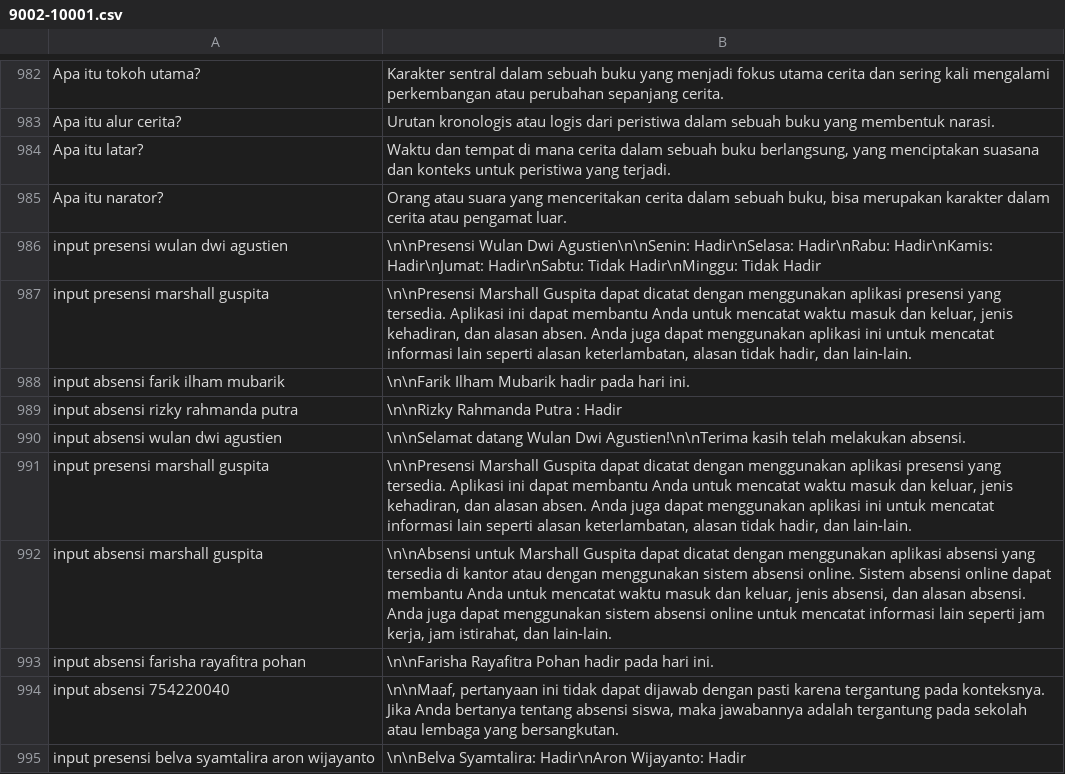
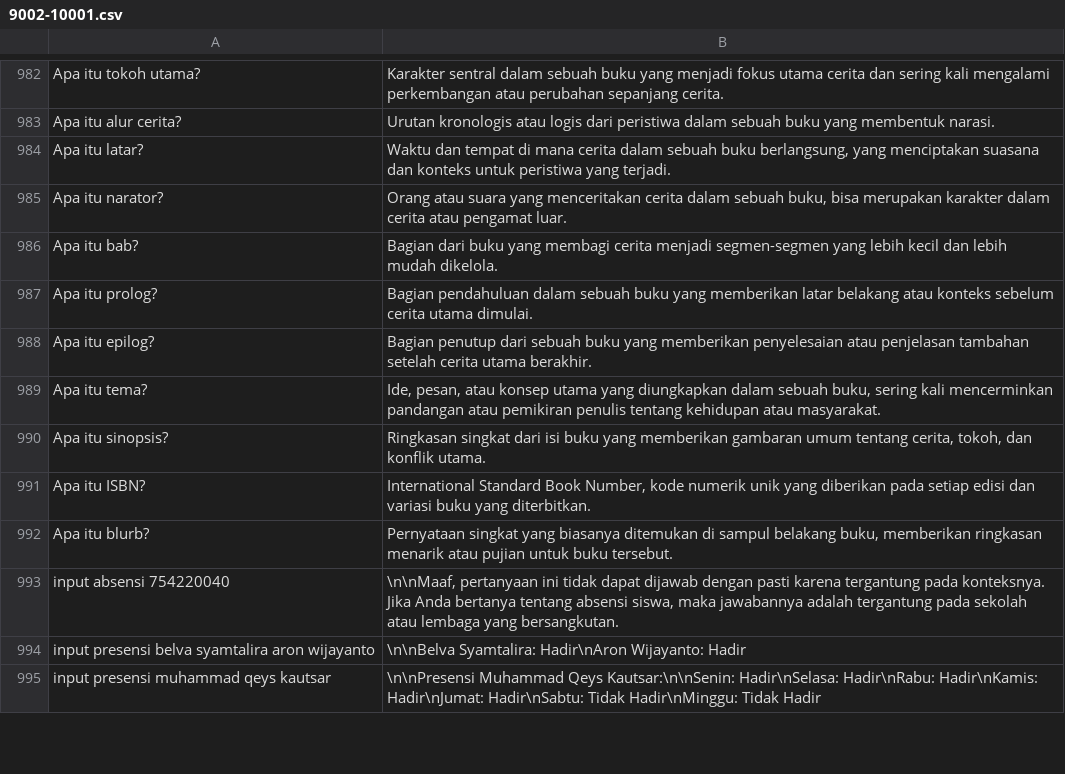
Before and after one commit to Barokah-AI/dataset, a CSV file: marlina-9002-10001/9002-10001.csv, drawn as a sheet; only a part is shown, gaps mark what is left out; the shorter side is filled out with more unchanged rows.

Commit message:
cleaning dataset 44

```diff
--- a/marlina-9002-10001/9002-10001.csv
+++ b/marlina-9002-10001/9002-10001.csv
@@ -985,10 +985,9 @@ Apa itu latar?|Waktu dan tempat di mana cerita dalam sebuah buku berlangsung, ya
 Apa itu narator?|Orang atau suara yang menceritakan cerita dalam sebuah buku, bisa merupakan karakter dalam cerita atau pengamat luar.
-input presensi wulan dwi agustien|\n\nPresensi Wulan Dwi Agustien\n\nSenin: Hadir\nSelasa: Hadir\nRabu: Hadir\nKamis: Hadir\nJumat: Hadir\nSabtu: Tidak Hadir\nMinggu: Tidak Hadir	
-input presensi marshall guspita|\n\nPresensi Marshall Guspita dapat dicatat dengan menggunakan aplikasi presensi yang tersedia. Aplikasi ini dapat membantu Anda untuk mencatat waktu masuk dan keluar, jenis kehadiran, dan alasan absen. Anda juga dapat menggunakan aplikasi ini untuk mencatat informasi lain seperti alasan keterlambatan, alasan tidak hadir, dan lain-lain.	
-input absensi farik ilham mubarik|\n\nFarik Ilham Mubarik hadir pada hari ini.	
-input absensi rizky rahmanda putra|\n\nRizky Rahmanda Putra : Hadir	
-input absensi wulan dwi agustien|\n\nSelamat datang Wulan Dwi Agustien!\n\nTerima kasih telah melakukan absensi.	
-input presensi marshall guspita|\n\nPresensi Marshall Guspita dapat dicatat dengan menggunakan aplikasi presensi yang tersedia. Aplikasi ini dapat membantu Anda untuk mencatat waktu masuk dan keluar, jenis kehadiran, dan alasan absen. Anda juga dapat menggunakan aplikasi ini untuk mencatat informasi lain seperti alasan keterlambatan, alasan tidak hadir, dan lain-lain.	
-input absensi marshall guspita|\n\nAbsensi untuk Marshall Guspita dapat dicatat dengan menggunakan aplikasi absensi yang tersedia di kantor atau dengan menggunakan sistem absensi online. Sistem absensi online dapat membantu Anda untuk mencatat waktu masuk dan keluar, jenis absensi, dan alasan absensi. Anda juga dapat menggunakan sistem absensi online untuk mencatat informasi lain seperti jam kerja, jam istirahat, dan lain-lain.	
-input absensi farisha rayafitra pohan|\n\nFarisha Rayafitra Pohan hadir pada hari ini.	
+Apa itu bab?|Bagian dari buku yang membagi cerita menjadi segmen-segmen yang lebih kecil dan lebih mudah dikelola.
+Apa itu prolog?|Bagian pendahuluan dalam sebuah buku yang memberikan latar belakang atau konteks sebelum cerita utama dimulai.
+Apa itu epilog?|Bagian penutup dari sebuah buku yang memberikan penyelesaian atau penjelasan tambahan setelah cerita utama berakhir.
+Apa itu tema?|Ide, pesan, atau konsep utama yang diungkapkan dalam sebuah buku, sering kali mencerminkan pandangan atau pemikiran penulis tentang kehidupan atau masyarakat.	
+Apa itu sinopsis?|Ringkasan singkat dari isi buku yang memberikan gambaran umum tentang cerita, tokoh, dan konflik utama.
+Apa itu ISBN?|International Standard Book Number, kode numerik unik yang diberikan pada setiap edisi dan variasi buku yang diterbitkan.
+Apa itu blurb?|Pernyataan singkat yang biasanya ditemukan di sampul belakang buku, memberikan ringkasan menarik atau pujian untuk buku tersebut.
 input absensi 754220040|\n\nMaaf, pertanyaan ini tidak dapat dijawab dengan pasti karena tergantung pada konteksnya. Jika Anda bertanya tentang absensi siswa, maka jawabannya adalah tergantung pada sekolah atau lembaga yang bersangkutan.	
```
